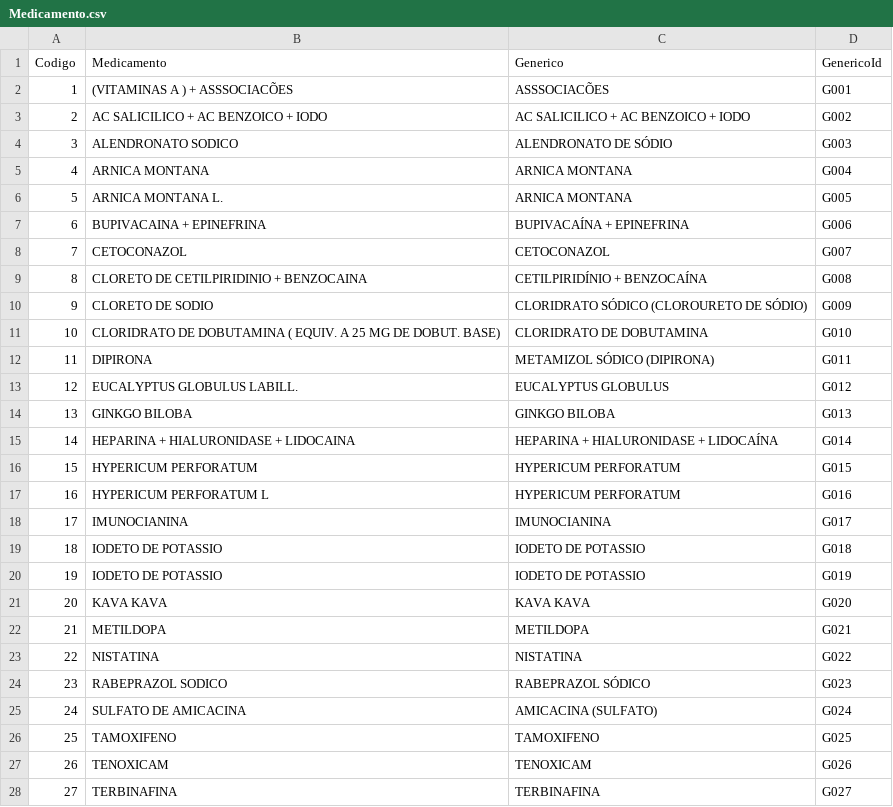
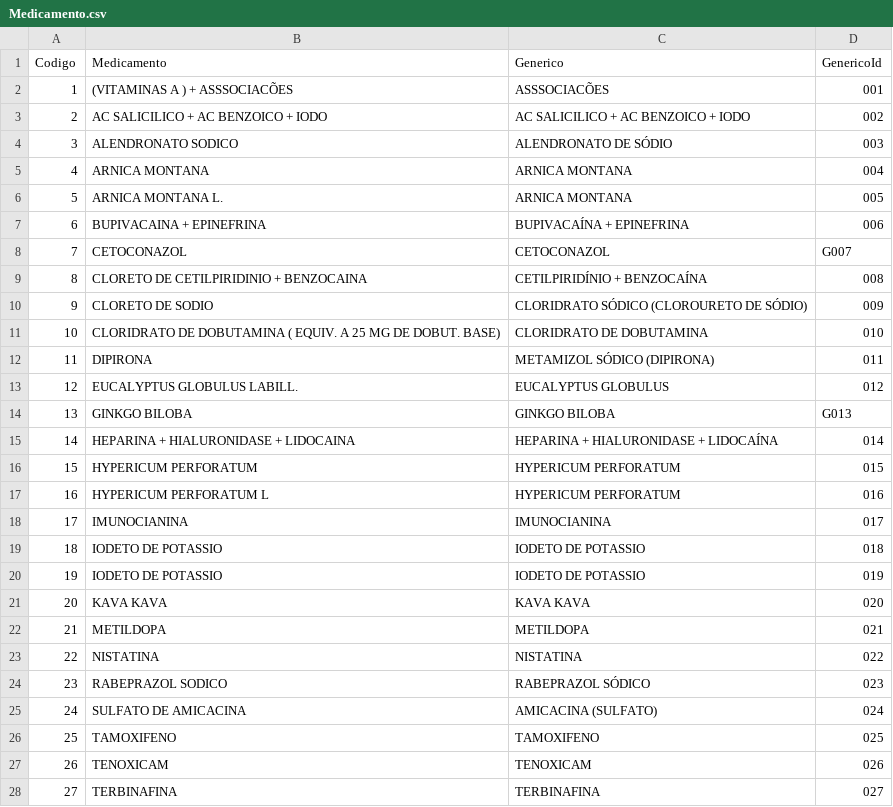
Before and after one commit to guilhermefz/CooperchipItDeveloper, a CSV file: CooperchipItDeveloper/docs/Medicamento.csv, drawn as a sheet; only a part is shown; the diff covers the shown part only.

Commit message:
feat: implementação do import de medicamentos

```diff
--- a/CooperchipItDeveloper/docs/Medicamento.csv
+++ b/CooperchipItDeveloper/docs/Medicamento.csv
@@ -1,28 +1,28 @@
 Codigo;Medicamento;Generico;GenericoId
-1;(VITAMINAS A ) + ASSSOCIACÕES;ASSSOCIACÕES;G001
-2;AC SALICILICO + AC BENZOICO + IODO;AC SALICILICO + AC BENZOICO + IODO;G002
-3;ALENDRONATO SODICO;ALENDRONATO DE SÓDIO;G003
-4;ARNICA MONTANA;ARNICA MONTANA;G004
-5;ARNICA MONTANA L.;ARNICA MONTANA;G005
-6;BUPIVACAINA + EPINEFRINA;BUPIVACAÍNA + EPINEFRINA;G006
+1;(VITAMINAS A ) + ASSSOCIACÕES;ASSSOCIACÕES;001
+2;AC SALICILICO + AC BENZOICO + IODO;AC SALICILICO + AC BENZOICO + IODO;002
+3;ALENDRONATO SODICO;ALENDRONATO DE SÓDIO;003
+4;ARNICA MONTANA;ARNICA MONTANA;004
+5;ARNICA MONTANA L.;ARNICA MONTANA;005
+6;BUPIVACAINA + EPINEFRINA;BUPIVACAÍNA + EPINEFRINA;006
 7;CETOCONAZOL;CETOCONAZOL;G007
-8;CLORETO DE CETILPIRIDINIO + BENZOCAINA;CETILPIRIDÍNIO + BENZOCAÍNA;G008
-9;CLORETO DE SODIO;CLORIDRATO SÓDICO (CLOROURETO DE SÓDIO);G009
-10;CLORIDRATO DE DOBUTAMINA ( EQUIV. A 25 MG DE DOBUT. BASE);CLORIDRATO DE DOBUTAMINA;G010
-11;DIPIRONA;METAMIZOL SÓDICO (DIPIRONA);G011
-12;EUCALYPTUS GLOBULUS LABILL.;EUCALYPTUS GLOBULUS;G012
+8;CLORETO DE CETILPIRIDINIO + BENZOCAINA;CETILPIRIDÍNIO + BENZOCAÍNA;008
+9;CLORETO DE SODIO;CLORIDRATO SÓDICO (CLOROURETO DE SÓDIO);009
+10;CLORIDRATO DE DOBUTAMINA ( EQUIV. A 25 MG DE DOBUT. BASE);CLORIDRATO DE DOBUTAMINA;010
+11;DIPIRONA;METAMIZOL SÓDICO (DIPIRONA);011
+12;EUCALYPTUS GLOBULUS LABILL.;EUCALYPTUS GLOBULUS;012
 13;GINKGO BILOBA;GINKGO BILOBA;G013
-14;HEPARINA + HIALURONIDASE + LIDOCAINA;HEPARINA + HIALURONIDASE + LIDOCAÍNA;G014
-15;HYPERICUM PERFORATUM;HYPERICUM PERFORATUM;G015
-16;HYPERICUM PERFORATUM L;HYPERICUM PERFORATUM;G016
-17;IMUNOCIANINA;IMUNOCIANINA;G017
-18;IODETO DE POTASSIO;IODETO DE POTASSIO;G018
-19;IODETO DE POTASSIO;IODETO DE POTASSIO;G019
-20;KAVA KAVA;KAVA KAVA;G020
-21;METILDOPA;METILDOPA;G021
-22;NISTATINA;NISTATINA;G022
-23;RABEPRAZOL SODICO;RABEPRAZOL SÓDICO;G023
-24;SULFATO DE AMICACINA;AMICACINA (SULFATO);G024
-25;TAMOXIFENO;TAMOXIFENO;G025
-26;TENOXICAM;TENOXICAM;G026
-27;TERBINAFINA;TERBINAFINA;G027
+14;HEPARINA + HIALURONIDASE + LIDOCAINA;HEPARINA + HIALURONIDASE + LIDOCAÍNA;014
+15;HYPERICUM PERFORATUM;HYPERICUM PERFORATUM;015
+16;HYPERICUM PERFORATUM L;HYPERICUM PERFORATUM;016
+17;IMUNOCIANINA;IMUNOCIANINA;017
+18;IODETO DE POTASSIO;IODETO DE POTASSIO;018
+19;IODETO DE POTASSIO;IODETO DE POTASSIO;019
+20;KAVA KAVA;KAVA KAVA;020
+21;METILDOPA;METILDOPA;021
+22;NISTATINA;NISTATINA;022
+23;RABEPRAZOL SODICO;RABEPRAZOL SÓDICO;023
+24;SULFATO DE AMICACINA;AMICACINA (SULFATO);024
+25;TAMOXIFENO;TAMOXIFENO;025
+26;TENOXICAM;TENOXICAM;026
+27;TERBINAFINA;TERBINAFINA;027
```
Also changed, not shown: 73 edited cells elsewhere in this file, 5 other files.
